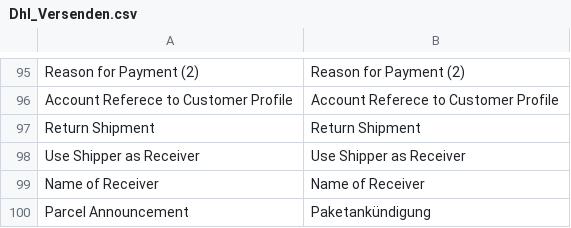
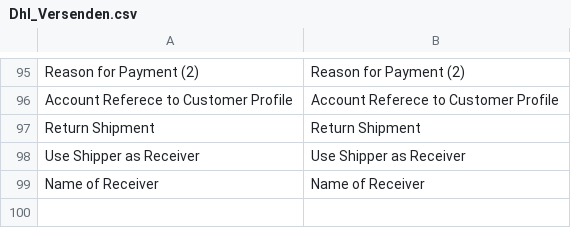
Before and after one commit to netresearch/dhl-module-versenden-m1, a CSV file: src/app/locale/en_US/Dhl_Versenden.csv, drawn as a sheet; only a part is shown, gaps mark what is left out.

```diff
--- a/src/app/locale/en_US/Dhl_Versenden.csv
+++ b/src/app/locale/en_US/Dhl_Versenden.csv
@@ -99,2 +99 @@
 "Name of Receiver","Name of Receiver"
-"Parcel Announcement","Paketankündigung"
```
Also changed, not shown: src/app/locale/de_DE/Dhl_Versenden.csv, 34 other files.
